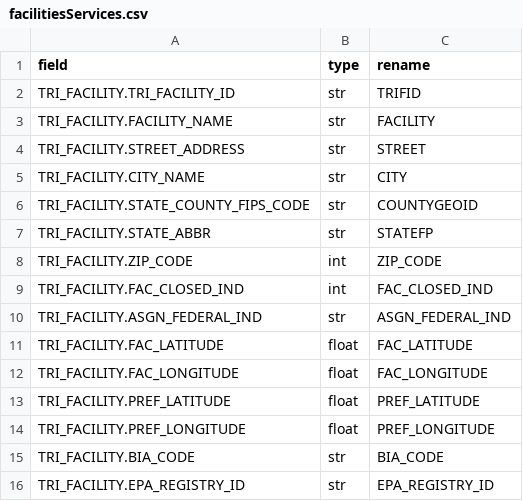
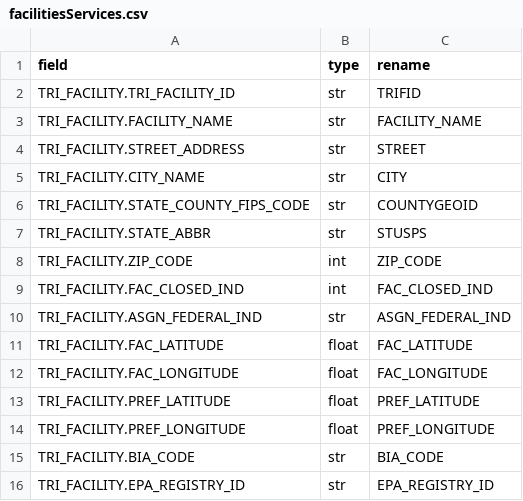
Before and after one commit to miscellane/hub, a CSV file: data/countries/us/environment/toxins/facilitiesServices.csv, drawn as a sheet; the diff names each change by its address in the sheet, - before the commit and + after, or states it on an @@ line.

Commit message:
Update data/countries/us/environment/toxins/facilitiesServices.csv

```diff
--- a/data/countries/us/environment/toxins/facilitiesServices.csv
+++ b/data/countries/us/environment/toxins/facilitiesServices.csv
-C3 (rename): FACILITY
+C3 (rename): FACILITY_NAME
-C7 (rename): STATEFP
+C7 (rename): STUSPS
```
